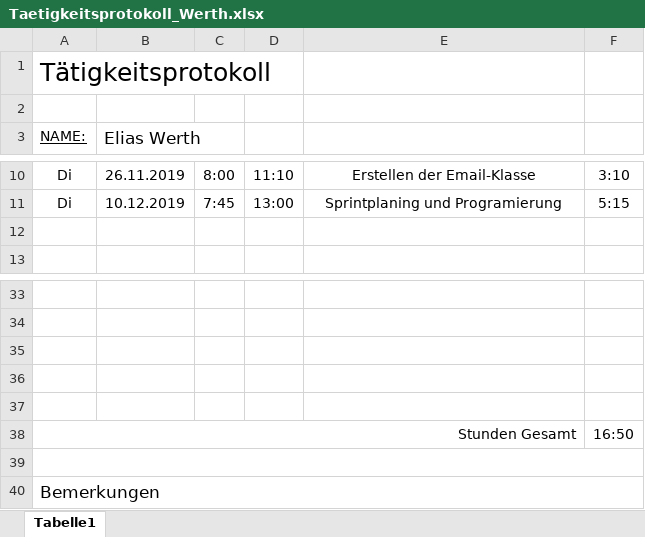
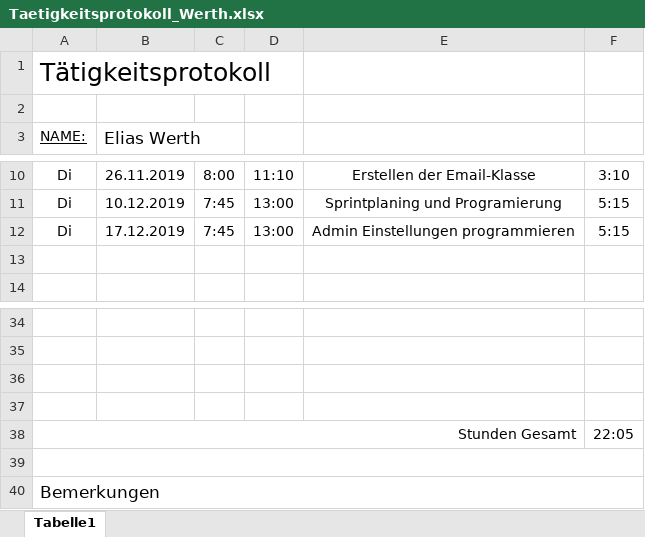
Before and after one commit to AlexanderReiter/Ferienspa-, an Excel workbook: Taetigkeitsprotokolle/Taetigkeitsprotokoll_Werth.xlsx, sheet Tabelle1, drawn as a sheet; only a part is shown, gaps mark what is left out; values as stored, in another font and other column widths than the file's, no borders; charts and pictures not drawn; removed rows and columns are numbered as before the commit, all else as after; the diff names each change by its address in the sheet, - before the commit and + after, or states it on an @@ line.

Commit message:
admin-settings

```diff
--- a/Taetigkeitsprotokolle/Taetigkeitsprotokoll_Werth.xlsx (sheet Tabelle1)
+++ b/Taetigkeitsprotokolle/Taetigkeitsprotokoll_Werth.xlsx (sheet Tabelle1)
+row 12: Di | 17.12.2019 | 7:45 | 13:00 | Admin Einstellungen programmieren | 5:15
-row 37: (empty)
-F38: 16:50
+F38: 22:05
```
Also changed, not shown: formulas that keep their value, 3 other files.
